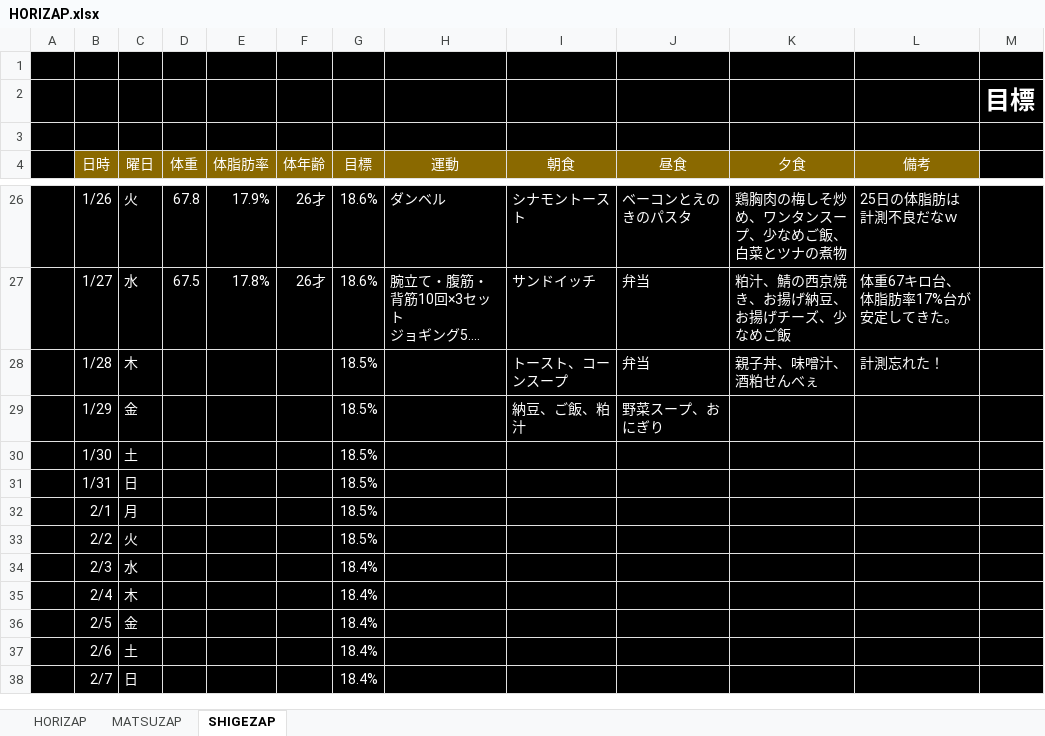
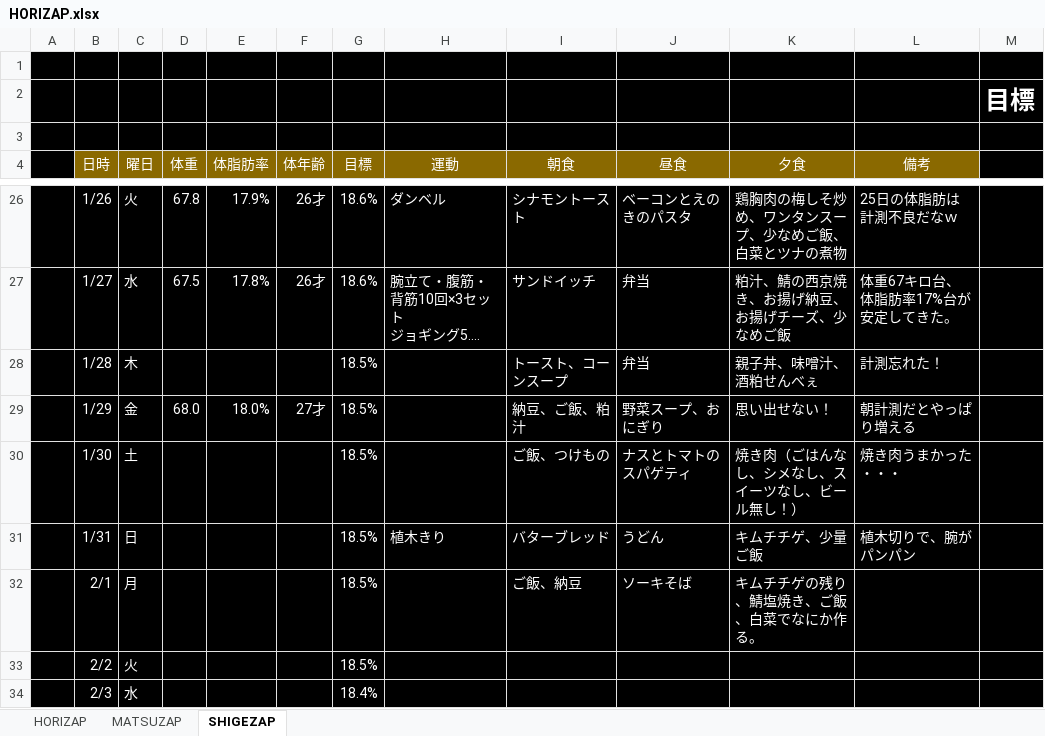
Before and after one commit to GS-Shigenaga/HORIZAP, an Excel workbook: HORIZAP.xlsx, sheet SHIGEZAP, drawn as a sheet; only a part is shown, gaps mark what is left out; the shorter side is filled out with more unchanged rows; long unchanged cells end in …; values as stored, in another font and other column widths than the file's, no borders; charts and pictures not drawn; the diff names each change by its address in the sheet, - before the commit and + after, or states it on an @@ line.

Commit message:
植木切り、想像以上にいい筋トレｗ

```diff
--- a/HORIZAP.xlsx (sheet SHIGEZAP)
+++ b/HORIZAP.xlsx (sheet SHIGEZAP)
-D29 (体重): (empty)
+D29 (体重): 68.0
-E29 (体脂肪率): (empty)
+E29 (体脂肪率): 18.0%
-F29 (体年齢): (empty)
+F29 (体年齢): 27才
-K29 (夕食): (empty)
+K29 (夕食): 思い出せない！
-L29 (備考): (empty)
+L29 (備考): 朝計測だとやっぱり増える
-I30 (朝食): (empty)
+I30 (朝食): ご飯、つけもの
-J30 (昼食): (empty)
+J30 (昼食): ナスとトマトのスパゲティ
-K30 (夕食): (empty)
+K30 (夕食): 焼き肉（ごはんなし、シメなし、スイーツなし、ビール無し！）
-L30 (備考): (empty)
+L30 (備考): 焼き肉うまかった・・・
-H31 (運動): (empty)
+H31 (運動): 植木きり
-I31 (朝食): (empty)
+I31 (朝食): バターブレッド
-J31 (昼食): (empty)
+J31 (昼食): うどん
-K31 (夕食): (empty)
+K31 (夕食): キムチチゲ、少量ご飯
-L31 (備考): (empty)
+L31 (備考): 植木切りで、腕がパンパン
-I32 (朝食): (empty)
+I32 (朝食): ご飯、納豆
-J32 (昼食): (empty)
+J32 (昼食): ソーキそば
-K32 (夕食): (empty)
+K32 (夕食): キムチチゲの残り、鯖塩焼き、ご飯、白菜でなにか作る。
```
Also changed, not shown: charts or pictures.
